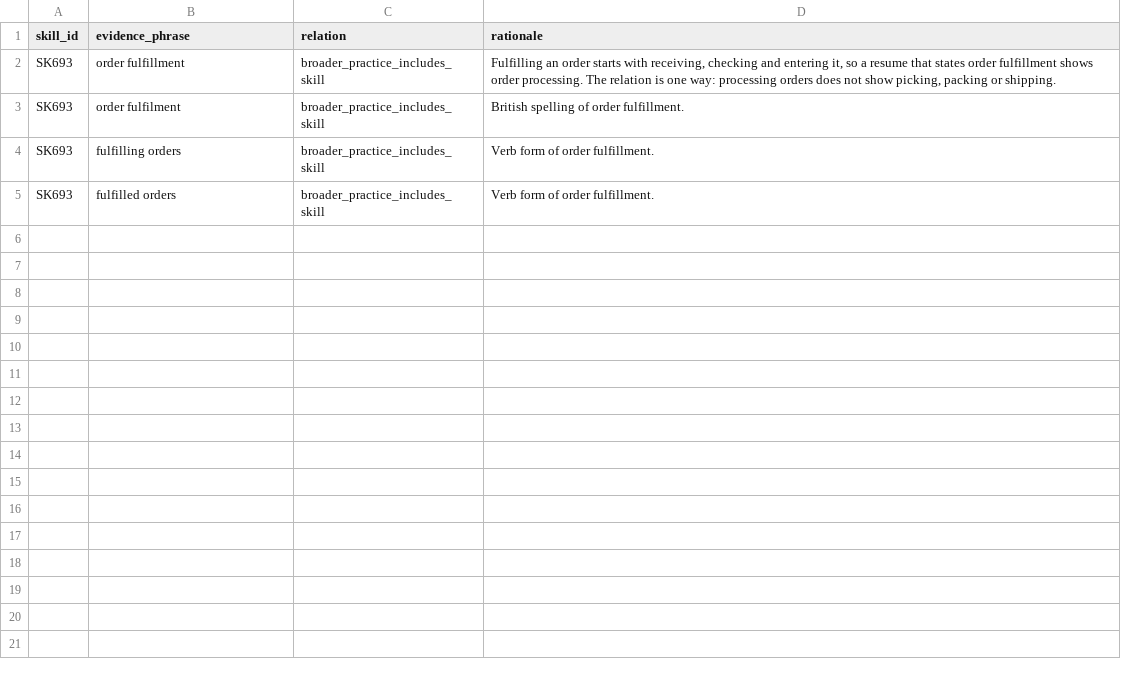
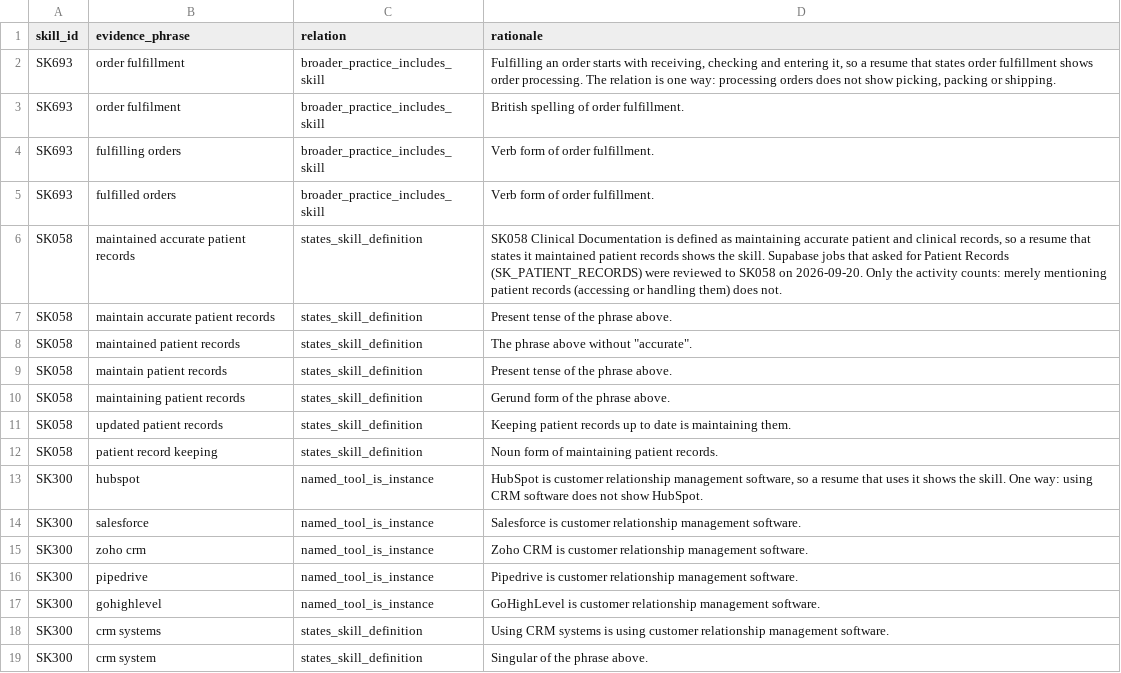
Before and after one commit to ScribeLuminous/kareerly, a CSV file: backend/data/skill_evidence_relations.csv, drawn as a sheet; the diff names each change by its address in the sheet, - before the commit and + after, or states it on an @@ line.

Commit message:
Split Step 3 into 13 career areas and fix skills a resume shows being dropped or reported missing
Career areas: Step 3 offers 13 areas, each mapped to K01-K24 job
categories and to example canonical skill IDs (skills may belong to
several areas). Examples, and which of the candidate's own confirmed
skills fall in an area, are shown to help choose; matching still uses
only the Step 2 skills. The former "Education, Health & Community" and
"Engineering, Trades & Operations" values stay valid and match every
area they covered, and a preference saved as its label now resolves.

Extraction: repeated mentions were de-duplicated before counting,
equal scores sorted Z to A, and "CORE SKILLS" / "RELEVANT EXPERIENCE"
were not recognised as headings, so HubSpot (named three times in the
reported resume) ranked 24th and fell outside the 20-skill limit.

Evidence: reviewed one-way relations credit "maintained (accurate)
patient records" for SK058 Clinical Documentation (its definition) and
named CRM products or "CRM systems" for SK300.

The reported zero Fit-Now remains correct for the report's jobs; see
docs/matching-diagnosis.md.

```diff
--- a/backend/data/skill_evidence_relations.csv
+++ b/backend/data/skill_evidence_relations.csv
+row 6: SK058 | maintained accurate patient records | states_skill_definition | SK058 Clinical Documentation is defined as maintaining accurate patient and clinical records, so a resume that states it maintained patient records shows the skill. Supabase jobs that asked for Patient Records (SK_PATIENT_RECORDS) were reviewed to SK058 on 2026-09-20. Only the activity counts: merely mentioning patient records (accessing or handling them) does not.
+row 7: SK058 | maintain accurate patient records | states_skill_definition | Present tense of the phrase above.
+row 8: SK058 | maintained patient records | states_skill_definition | The phrase above without "accurate".
+row 9: SK058 | maintain patient records | states_skill_definition | Present tense of the phrase above.
+row 10: SK058 | maintaining patient records | states_skill_definition | Gerund form of the phrase above.
+row 11: SK058 | updated patient records | states_skill_definition | Keeping patient records up to date is maintaining them.
+row 12: SK058 | patient record keeping | states_skill_definition | Noun form of maintaining patient records.
+row 13: SK300 | hubspot | named_tool_is_instance | HubSpot is customer relationship management software, so a resume that uses it shows the skill. One way: using CRM software does not show HubSpot.
+row 14: SK300 | salesforce | named_tool_is_instance | Salesforce is customer relationship management software.
+row 15: SK300 | zoho crm | named_tool_is_instance | Zoho CRM is customer relationship management software.
+row 16: SK300 | pipedrive | named_tool_is_instance | Pipedrive is customer relationship management software.
+row 17: SK300 | gohighlevel | named_tool_is_instance | GoHighLevel is customer relationship management software.
+row 18: SK300 | crm systems | states_skill_definition | Using CRM systems is using customer relationship management software.
+row 19: SK300 | crm system | states_skill_definition | Singular of the phrase above.
```
Also changed, not shown: 10 other files.
